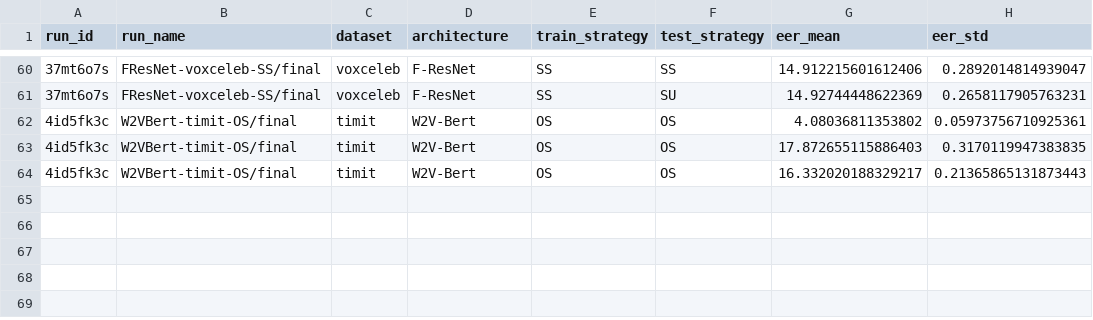
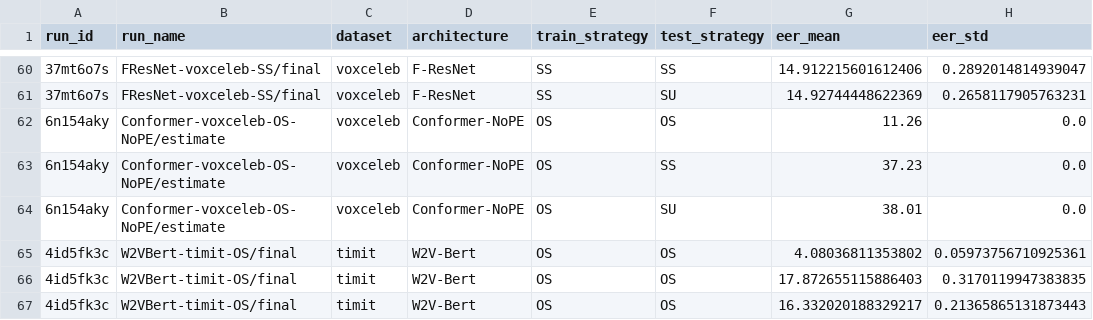
Before and after one commit to sage-diarization/Speaker-Recognition-Supra-Segmental-Temporal-Features, a CSV file: doc/reproduction/speaker-verification.csv, drawn as a sheet; only a part is shown, gaps mark what is left out; the diff names each change by its address in the sheet, - before the commit and + after, or states it on an @@ line.

Commit message:
Preliminary results of Conformer-NoPE

```diff
--- a/doc/reproduction/speaker-verification.csv
+++ b/doc/reproduction/speaker-verification.csv
+row 62: 6n154aky | Conformer-voxceleb-OS-NoPE/estimate | voxceleb | Conformer-NoPE | OS | OS | 11.26 | 0.0
+row 63: 6n154aky | Conformer-voxceleb-OS-NoPE/estimate | voxceleb | Conformer-NoPE | OS | SS | 37.23 | 0.0
+row 64: 6n154aky | Conformer-voxceleb-OS-NoPE/estimate | voxceleb | Conformer-NoPE | OS | SU | 38.01 | 0.0
```
Also changed, not shown: 2 other files.
